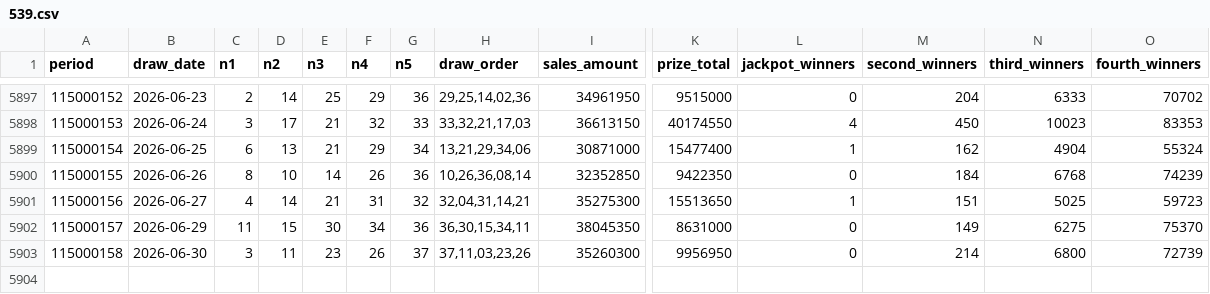
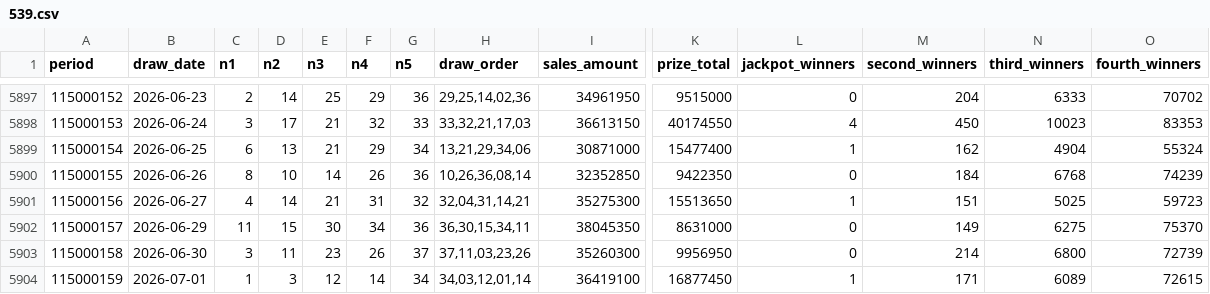
Before and after one commit to pingshen670924-dotcom/mobile-539-system, a CSV file: data/539.csv, drawn as a sheet; only a part is shown, gaps mark what is left out; rows hold the shown columns only; the diff names each change by its address in the sheet, - before the commit and + after, or states it on an @@ line.

```diff
--- a/data/539.csv
+++ b/data/539.csv
+row 5904: 115000159 | 2026-07-01 | 1 | 3 | 12 | 14 | 34 | 34,03,12,01,14 | 36419100 | 16877450 | 1 | 171 | 6089 | 72615
```
Also changed, not shown: 36 other files.
